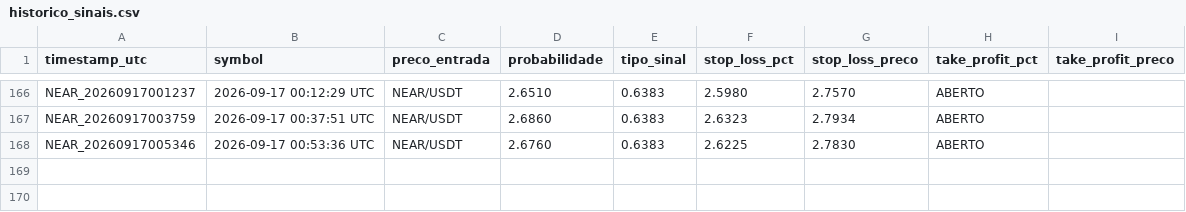
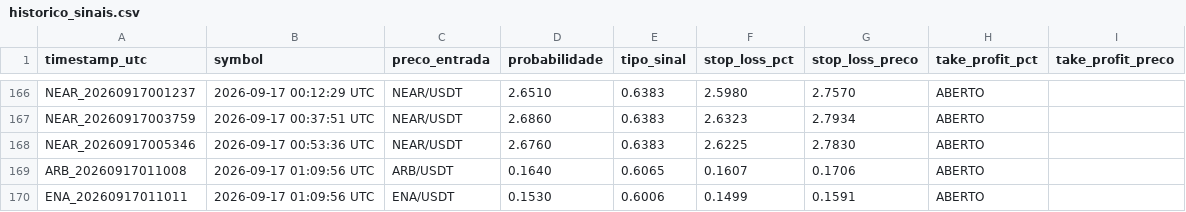
Before and after one commit to LucasRochaG/bot-cripto-ia, a CSV file: historico_sinais.csv, drawn as a sheet; only a part is shown, gaps mark what is left out.

```diff
--- a/historico_sinais.csv
+++ b/historico_sinais.csv
@@ -168 +168,3 @@ NEAR_20260917003759,2026-09-17 00:37:51 UTC,NEAR/USDT,2.6860,0.6383,2.6323,2.793
 NEAR_20260917005346,2026-09-17 00:53:36 UTC,NEAR/USDT,2.6760,0.6383,2.6225,2.7830,ABERTO,,,,
+ARB_20260917011008,2026-09-17 01:09:56 UTC,ARB/USDT,0.1640,0.6065,0.1607,0.1706,ABERTO,,,,
+ENA_20260917011011,2026-09-17 01:09:56 UTC,ENA/USDT,0.1530,0.6006,0.1499,0.1591,ABERTO,,,,
```
